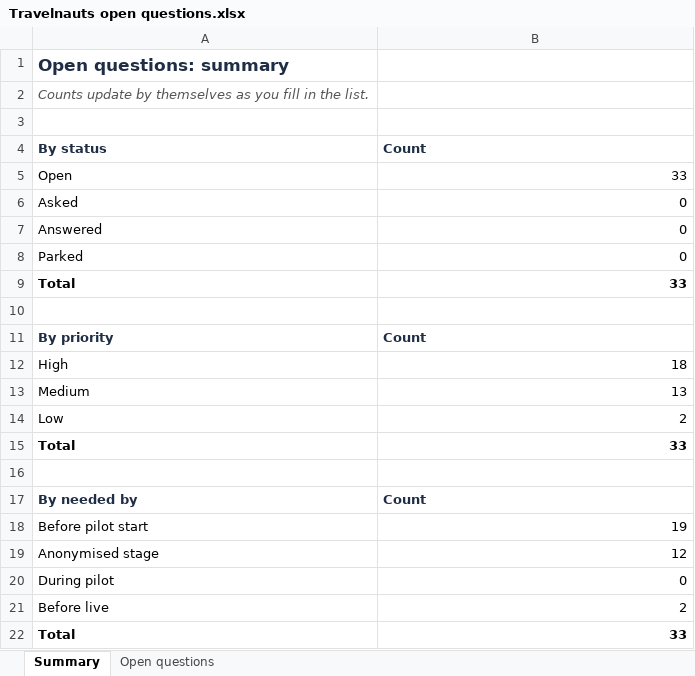
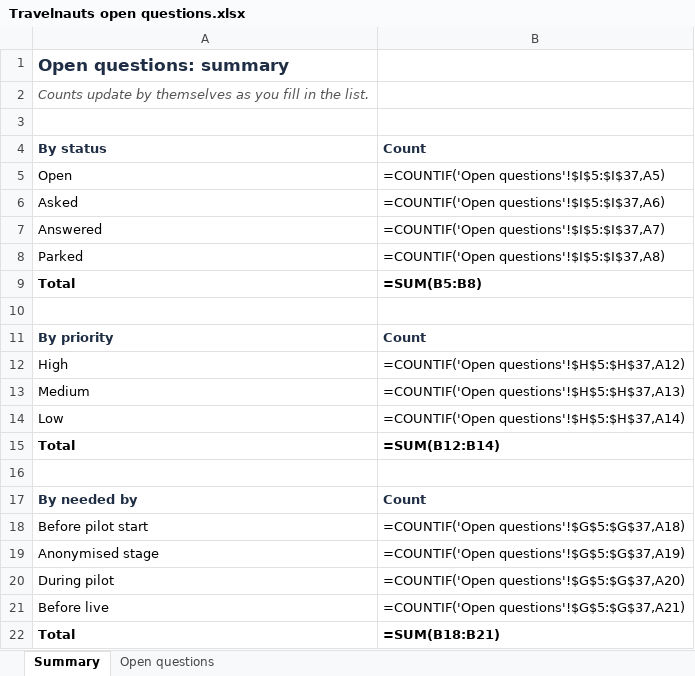
Before and after one commit to manyongtoh/travelnauts, an Excel workbook: docs/lists/Travelnauts open questions.xlsx, sheet Summary, drawn as a sheet; values as stored, in another font and other column widths than the file's, no borders; formulas without a stored value are shown as written; the diff names each change by its address in the sheet, - before the commit and + after, or states it on an @@ line.

```diff
--- a/docs/lists/Travelnauts open questions.xlsx (sheet Summary)
+++ b/docs/lists/Travelnauts open questions.xlsx (sheet Summary)
-B5: 33
+B5: =COUNTIF('Open questions'!$I$5:$I$37,A5)
-B6: 0
+B6: =COUNTIF('Open questions'!$I$5:$I$37,A6)
-B7: 0
+B7: =COUNTIF('Open questions'!$I$5:$I$37,A7)
-B8: 0
+B8: =COUNTIF('Open questions'!$I$5:$I$37,A8)
-B9: 33
+B9: =SUM(B5:B8)
-B12: 18
+B12: =COUNTIF('Open questions'!$H$5:$H$37,A12)
-B13: 13
+B13: =COUNTIF('Open questions'!$H$5:$H$37,A13)
-B14: 2
+B14: =COUNTIF('Open questions'!$H$5:$H$37,A14)
-B15: 33
+B15: =SUM(B12:B14)
-B18: 19
+B18: =COUNTIF('Open questions'!$G$5:$G$37,A18)
-B19: 12
+B19: =COUNTIF('Open questions'!$G$5:$G$37,A19)
-B20: 0
+B20: =COUNTIF('Open questions'!$G$5:$G$37,A20)
-B21: 2
+B21: =COUNTIF('Open questions'!$G$5:$G$37,A21)
-B22: 33
+B22: =SUM(B18:B21)
```
Also changed, not shown: charts or pictures, docs/lists/Travelnauts tests and next steps.xlsx, 3 other files.
